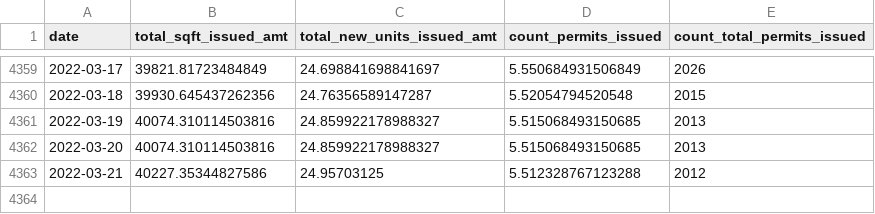
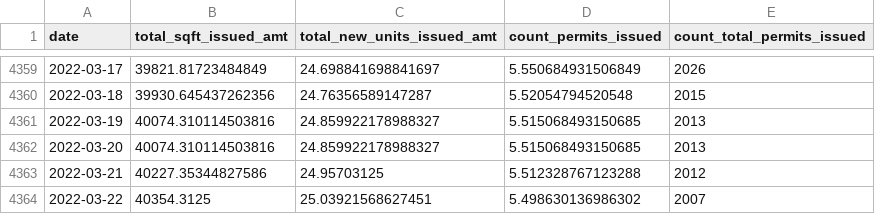
Before and after one commit to zephschafer/zephschafer, a CSV file: data/issuances_rolling_365.csv, drawn as a sheet; only a part is shown, gaps mark what is left out.

```diff
--- a/data/issuances_rolling_365.csv
+++ b/data/issuances_rolling_365.csv
@@ -4363 +4363,2 @@ date,total_sqft_issued_amt,total_new_units_issued_amt,count_permits_issued,count
 2022-03-21,40227.35344827586,24.95703125,5.512328767123288,2012
+2022-03-22,40354.3125,25.03921568627451,5.498630136986302,2007
```
Also changed, not shown: data/table_1_issued.csv, 1 other file.
